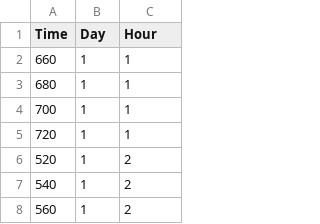
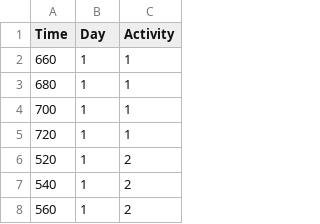
Before and after one commit to charlot567/slack-status, a CSV file: new-data.csv, drawn as a sheet; only a part is shown.

Commit message:
Update new-data.csv

```diff
--- a/new-data.csv
+++ b/new-data.csv
@@ -1,2 +1,2 @@
-Time,Day,Hour
+Time,Day,Activity
 660,1,1
```
